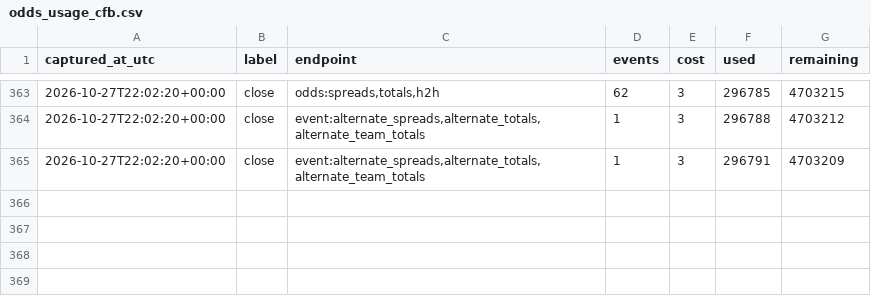
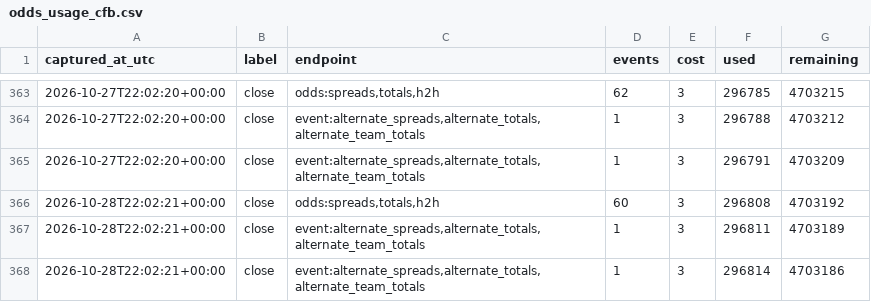
Before and after one commit to fozzyyozzy/edge-index, a CSV file: data/cfb/lines/odds_usage_cfb.csv, drawn as a sheet; only a part is shown, gaps mark what is left out.

Commit message:
cfb lines 2026-10-28:wed18

```diff
--- a/data/cfb/lines/odds_usage_cfb.csv
+++ b/data/cfb/lines/odds_usage_cfb.csv
@@ -365 +365,4 @@ captured_at_utc,label,endpoint,events,cost,used,remaining
 2026-10-27T22:02:20+00:00,close,"event:alternate_spreads,alternate_totals,alternate_team_totals",1,3,296791,4703209
+2026-10-28T22:02:21+00:00,close,"odds:spreads,totals,h2h",60,3,296808,4703192
+2026-10-28T22:02:21+00:00,close,"event:alternate_spreads,alternate_totals,alternate_team_totals",1,3,296811,4703189
+2026-10-28T22:02:21+00:00,close,"event:alternate_spreads,alternate_totals,alternate_team_totals",1,3,296814,4703186
```
Also changed, not shown: 4 other files.
